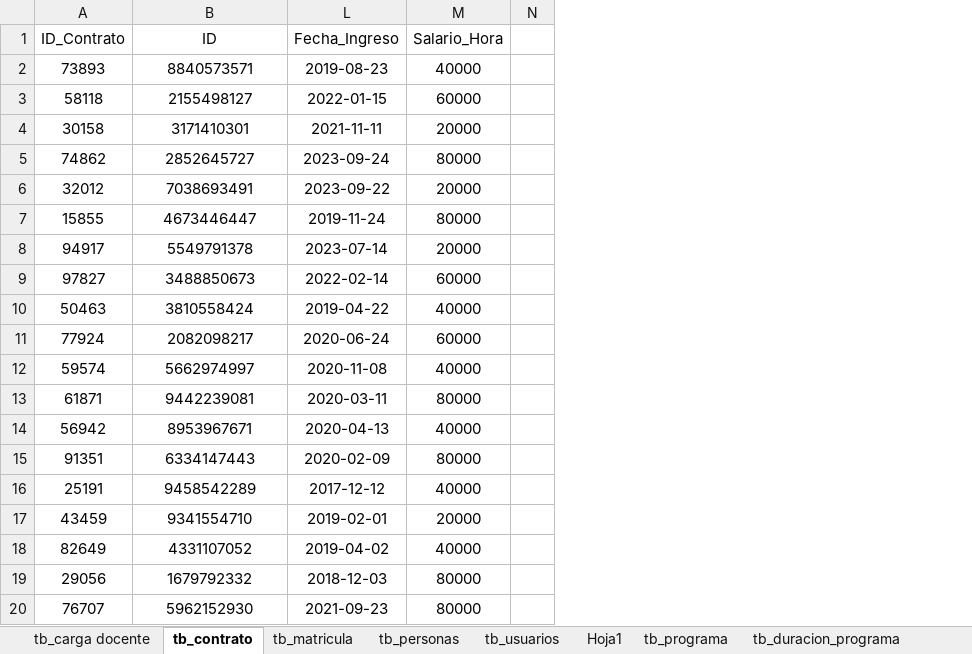
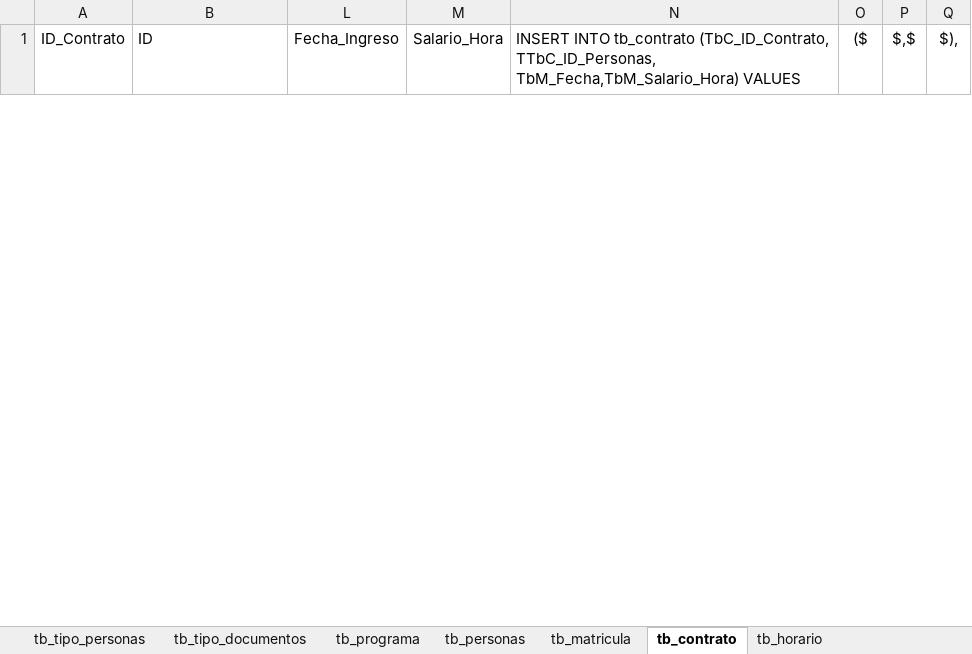
Before and after one commit to JuanDavidCadenaVera/InterAmerican, an Excel workbook: SCRIPTS/DATOS.xlsx, sheet tb_contrato, drawn as a sheet; only a part is shown; values as stored, in another font and other column widths than the file's, no borders; removed rows and columns are numbered as before the commit, all else as after; the diff covers the shown part only; the diff names each change by its address in the sheet, - before the commit and + after, or states it on an @@ line.

```diff
--- a/SCRIPTS/DATOS.xlsx (sheet tb_contrato)
+++ b/SCRIPTS/DATOS.xlsx (sheet tb_contrato)
-sheet tab: Hoja1
-sheet tab: tb_duracion_programa
+sheet tab: tb_horario
@@ sheet tab order changed: tb_tipo_personas | tb_tipo_documentos | tb_programa | tb_personas | tb_matricula | tb_contrato | tb_horario @@
-column N, empty
+column N, row 1: INSERT INTO tb_contrato (TbC_ID_Contrato, TTbC_ID_Personas, TbM_Fecha,TbM_Salario_Hora) VALUES
@@ column O (($) unhidden, empty @@
@@ column P ($,$) unhidden, empty @@
@@ column Q ($),) unhidden, empty @@
-B1 alignment: center
+B1 alignment: left
-row 2: 73893 | 8840573571 | 2019-08-23 | 40000
-row 3: 58118 | 2155498127 | 2022-01-15 | 60000
-row 4: 30158 | 3171410301 | 2021-11-11 | 20000
-row 5: 74862 | 2852645727 | 2023-09-24 | 80000
-row 6: 32012 | 7038693491 | 2023-09-22 | 20000
-row 7: 15855 | 4673446447 | 2019-11-24 | 80000
-row 8: 94917 | 5549791378 | 2023-07-14 | 20000
-row 9: 97827 | 3488850673 | 2022-02-14 | 60000
-row 10: 50463 | 3810558424 | 2019-04-22 | 40000
-row 11: 77924 | 2082098217 | 2020-06-24 | 60000
-row 12: 59574 | 5662974997 | 2020-11-08 | 40000
-row 13: 61871 | 9442239081 | 2020-03-11 | 80000
-row 14: 56942 | 8953967671 | 2020-04-13 | 40000
-row 15: 91351 | 6334147443 | 2020-02-09 | 80000
-row 16: 25191 | 9458542289 | 2017-12-12 | 40000
-row 17: 43459 | 9341554710 | 2019-02-01 | 20000
-row 18: 82649 | 4331107052 | 2019-04-02 | 40000
-row 19: 29056 | 1679792332 | 2018-12-03 | 80000
-row 20: 76707 | 5962152930 | 2021-09-23 | 80000
```
Also changed, not shown: 15 added rows and 51 removed rows elsewhere in this sheet, sheet tb_personas, sheet tb_usuarios, sheet tb_matricula, sheet tb_carga docente, sheet tb_programa, other sheet tabs, formulas that keep their value, hidden cells, 2 other files.
